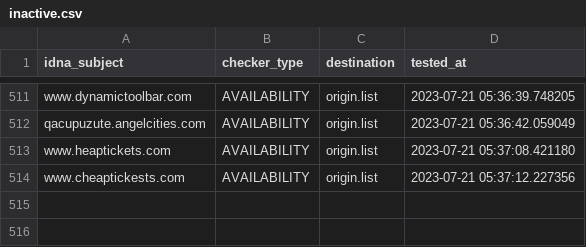
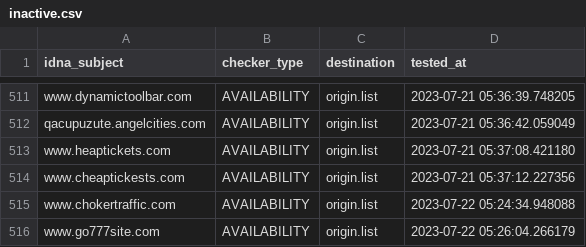
Before and after one commit to dead-hosts/add.Risk_git_FadeMind, a CSV file: .pyfunceble/inactive.csv, drawn as a sheet; only a part is shown, gaps mark what is left out.

```diff
--- a/.pyfunceble/inactive.csv
+++ b/.pyfunceble/inactive.csv
@@ -514 +514,3 @@ www.heaptickets.com,AVAILABILITY,origin.list,2023-07-21 05:37:08.421180
 www.cheaptickests.com,AVAILABILITY,origin.list,2023-07-21 05:37:12.227356
+www.chokertraffic.com,AVAILABILITY,origin.list,2023-07-22 05:24:34.948088
+www.go777site.com,AVAILABILITY,origin.list,2023-07-22 05:26:04.266179
```
Also changed, not shown: 13 other files.
